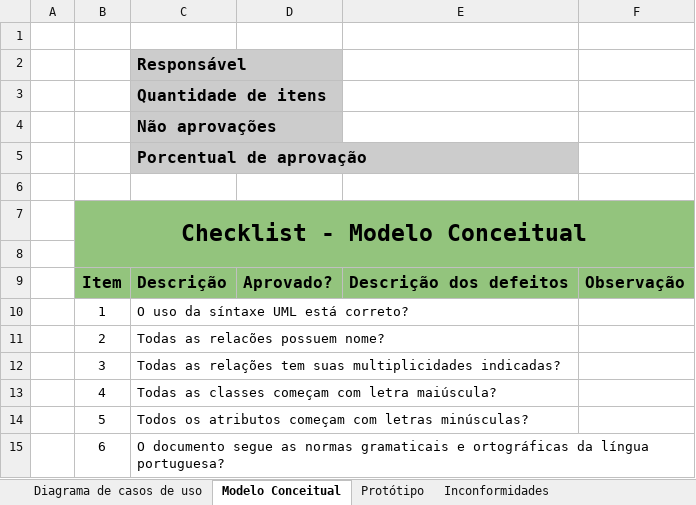
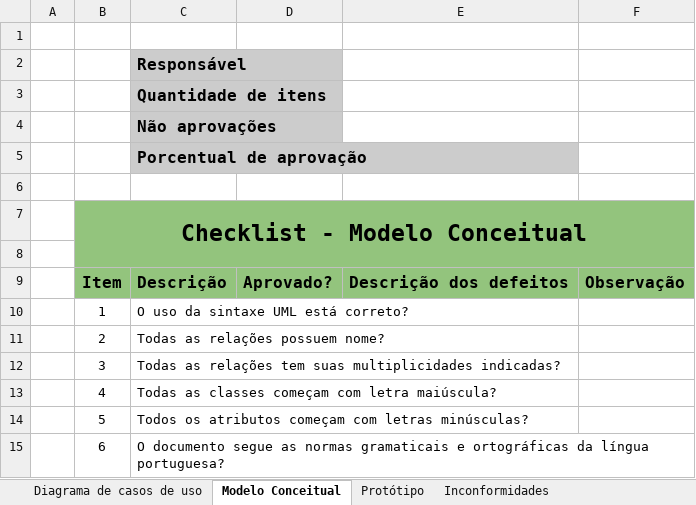
Before and after one commit to matheusscarvalho/Qualidade-SW-2017-2, an Excel workbook: 02-Projeto/01-ResolveAi/02-GQA/01-AuditoriaGRE/01-Auditoria/03-ChecklistGQA.xlsx, sheet Modelo Conceitual, drawn as a sheet; values as stored, in another font and other column widths than the file's, no borders; charts and pictures not drawn; the diff names each change by its address in the sheet, - before the commit and + after, or states it on an @@ line.

```diff
--- a/02-Projeto/01-ResolveAi/02-GQA/01-AuditoriaGRE/01-Auditoria/03-ChecklistGQA.xlsx (sheet Modelo Conceitual)
+++ b/02-Projeto/01-ResolveAi/02-GQA/01-AuditoriaGRE/01-Auditoria/03-ChecklistGQA.xlsx (sheet Modelo Conceitual)
-C10: O uso da síntaxe UML está correto?
+C10: O uso da sintaxe UML está correto?
-C11: Todas as relacões possuem nome?
+C11: Todas as relações possuem nome?
```
Also changed, not shown: sheet Protótipo, sheet Diagrama de casos de uso, 02-Projeto/01-ResolveAi/01-GRE/02-PlanoGRE.xlsx, 02-Projeto/01-ResolveAi/02-GQA/02-PlanoGQA.xlsx, 2 other files.
